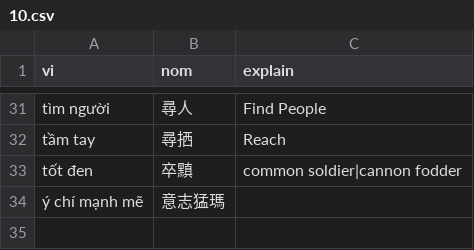
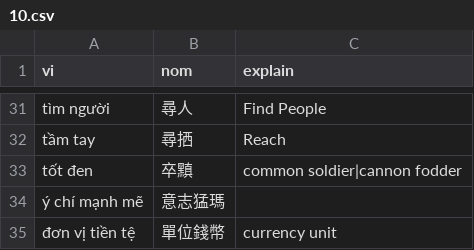
Before and after one commit to aristotll/zoopdog, a CSV file: zd-extension/db_src/user_nom_entries/05/10.csv, drawn as a sheet; only a part is shown, gaps mark what is left out; the diff names each change by its address in the sheet, - before the commit and + after, or states it on an @@ line.

```diff
--- a/zd-extension/db_src/user_nom_entries/05/10.csv
+++ b/zd-extension/db_src/user_nom_entries/05/10.csv
+row 35: đơn vị tiền tệ | 單位錢幣 | currency unit
```
Also changed, not shown: zd-extension/db_src/user_nom_entries/01/10.csv, zd-extension/db_src/user_nom_entries/01/15.csv, 10 other files.
